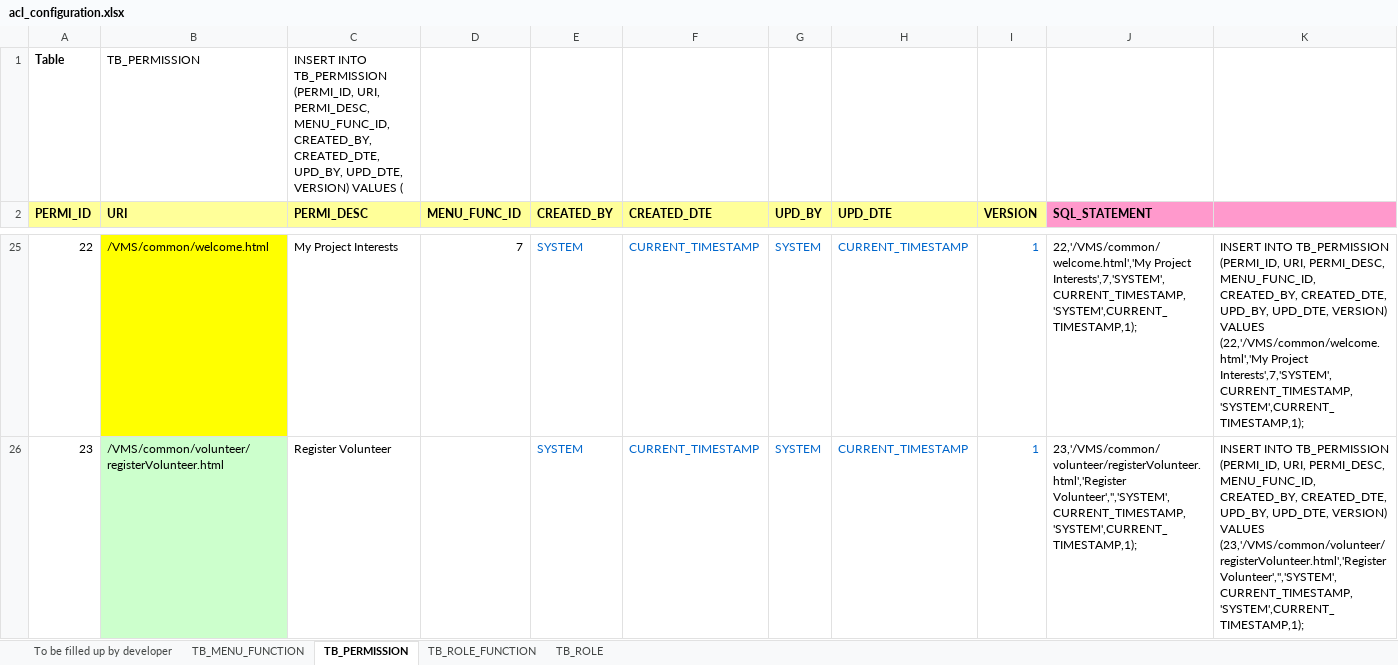
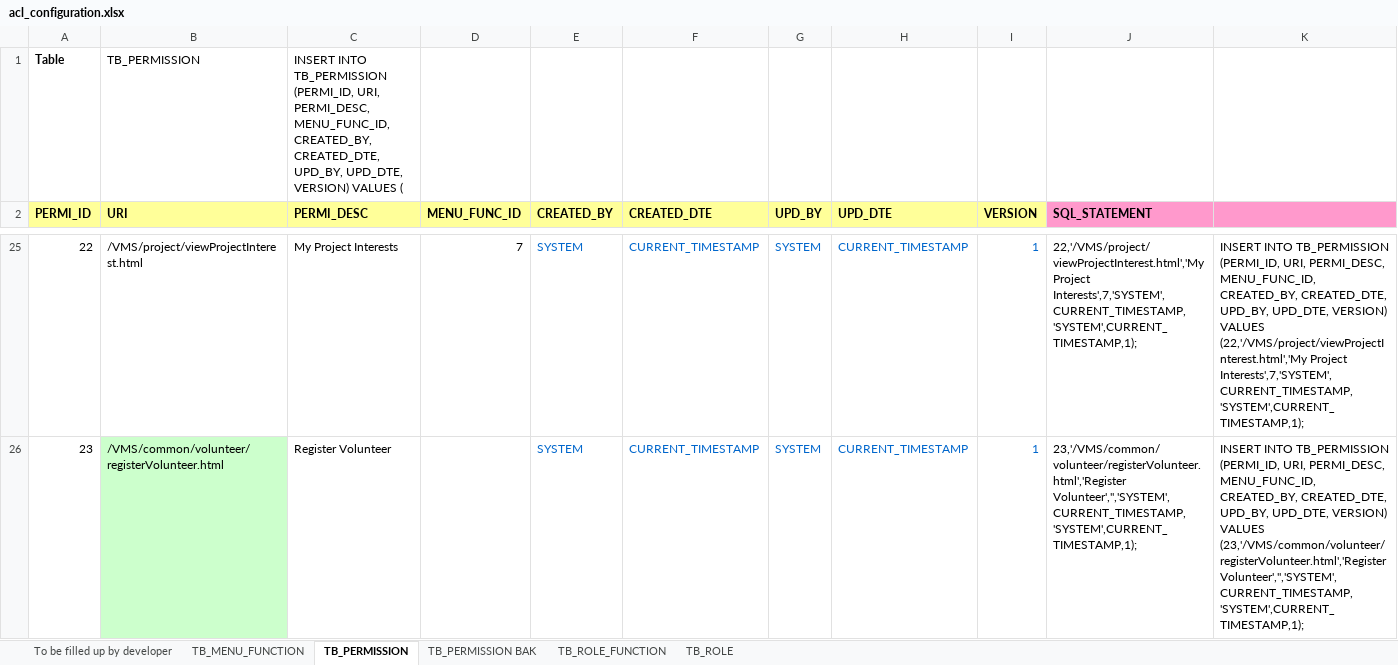
Before and after one commit to imireasa/mtech-se18-t08s, an Excel workbook: src/doc/acl/acl_configuration.xlsx, sheet TB_PERMISSION, drawn as a sheet; only a part is shown, gaps mark what is left out; values as stored, in another font and other column widths than the file's, no borders; the diff covers the shown part only; the diff names each change by its address in the sheet, - before the commit and + after, or states it on an @@ line.

Commit message:
Updated the URL for My Project Interest

```diff
--- a/src/doc/acl/acl_configuration.xlsx (sheet TB_PERMISSION)
+++ b/src/doc/acl/acl_configuration.xlsx (sheet TB_PERMISSION)
+sheet tab: TB_PERMISSION BAK
-B25 (URI): /VMS/common/welcome.html
+B25 (URI): /VMS/project/viewProjectInterest.html
-B25 fill: #FFFF00
+B25 fill: none
-J25 (SQL_STATEMENT): 22,'/VMS/common/welcome.html','My Project Interests',7,'SYSTEM',CURRENT_TIMESTAMP,'SYSTEM',CURRENT_TIMESTAMP,1);
+J25 (SQL_STATEMENT): 22,'/VMS/project/viewProjectInterest.html','My Project Interests',7,'SYSTEM',CURRENT_TIMESTAMP,'SYSTEM',CURRENT_TIMESTAMP,1);
-K25: …VERSION) VALUES (22,'/VMS/common/welcome.html','My Project Interests',7,'SYSTEM',CURRENT_TIMESTAMP,'SYSTEM',CURRENT_TIMESTAMP,1);
+K25: …VERSION) VALUES (22,'/VMS/project/viewProjectInterest.html','My Project Interests',7,'SYSTEM',CURRENT_TIMESTAMP,'SYSTEM',CURRENT_TIMESTAMP,1);
```
Also changed, not shown: 66 edited cells elsewhere in this sheet, sheet To be filled up by developer.
